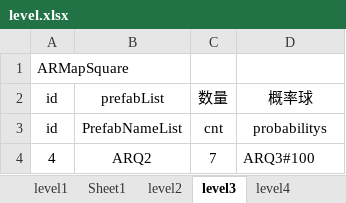
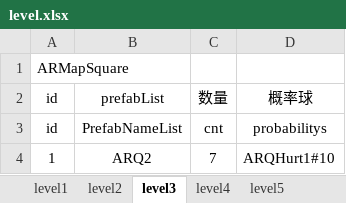
Before and after one commit to tonyshow/AutoRing, an Excel workbook: packages/GateListTool/level.xlsx, sheet level3, drawn as a sheet; values as stored, in another font and other column widths than the file's, no borders; the diff names each change by its address in the sheet, - before the commit and + after, or states it on an @@ line.

```diff
--- a/packages/GateListTool/level.xlsx (sheet level3)
+++ b/packages/GateListTool/level.xlsx (sheet level3)
-A4: 4
+A4: 1
-D4: ARQ3#100
+D4: ARQHurt1#10
```
Also changed, not shown: sheet level4, sheet level11, sheet level1, sheet level2, sheet level6, sheet level7, 6 more sheets, other sheet tabs, 36 other files.
